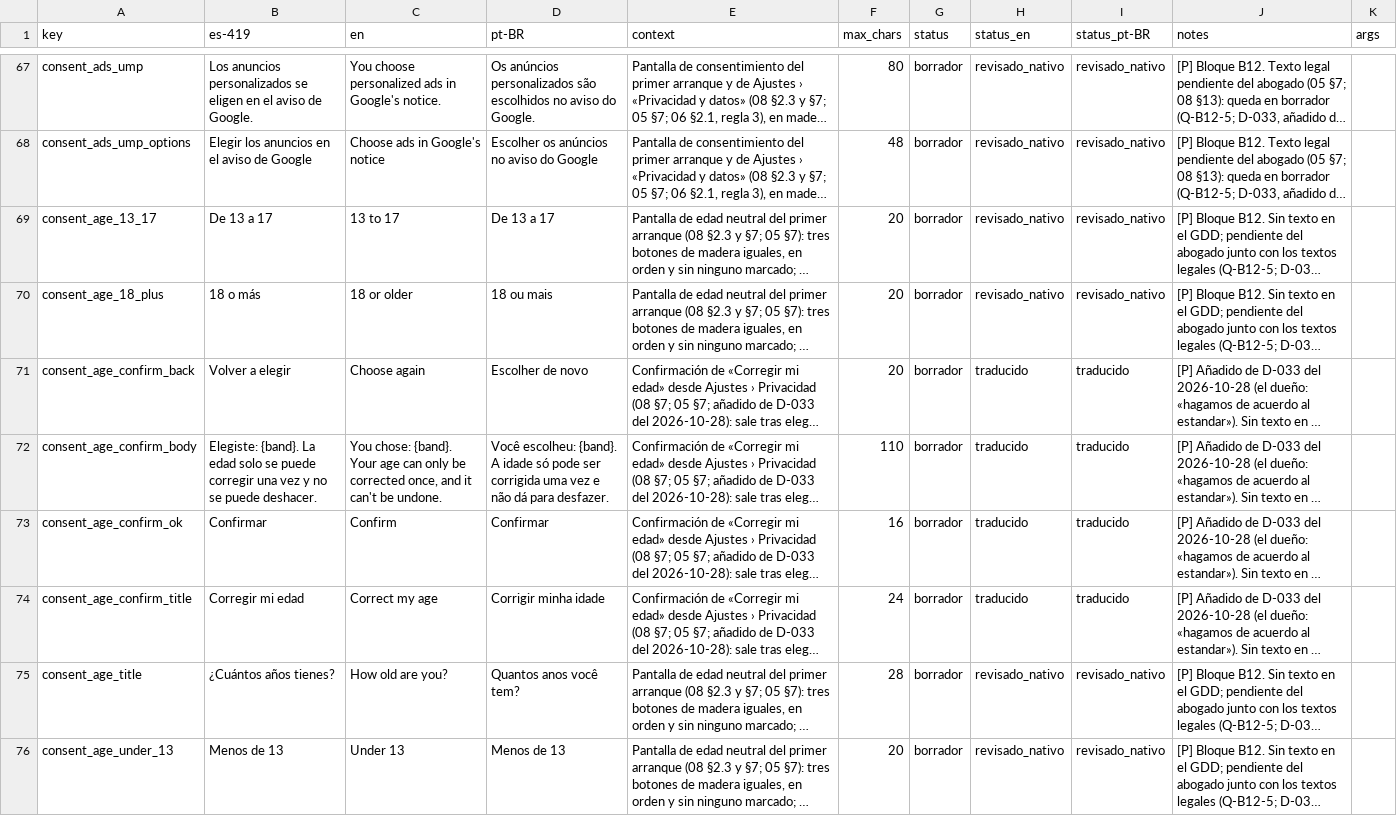
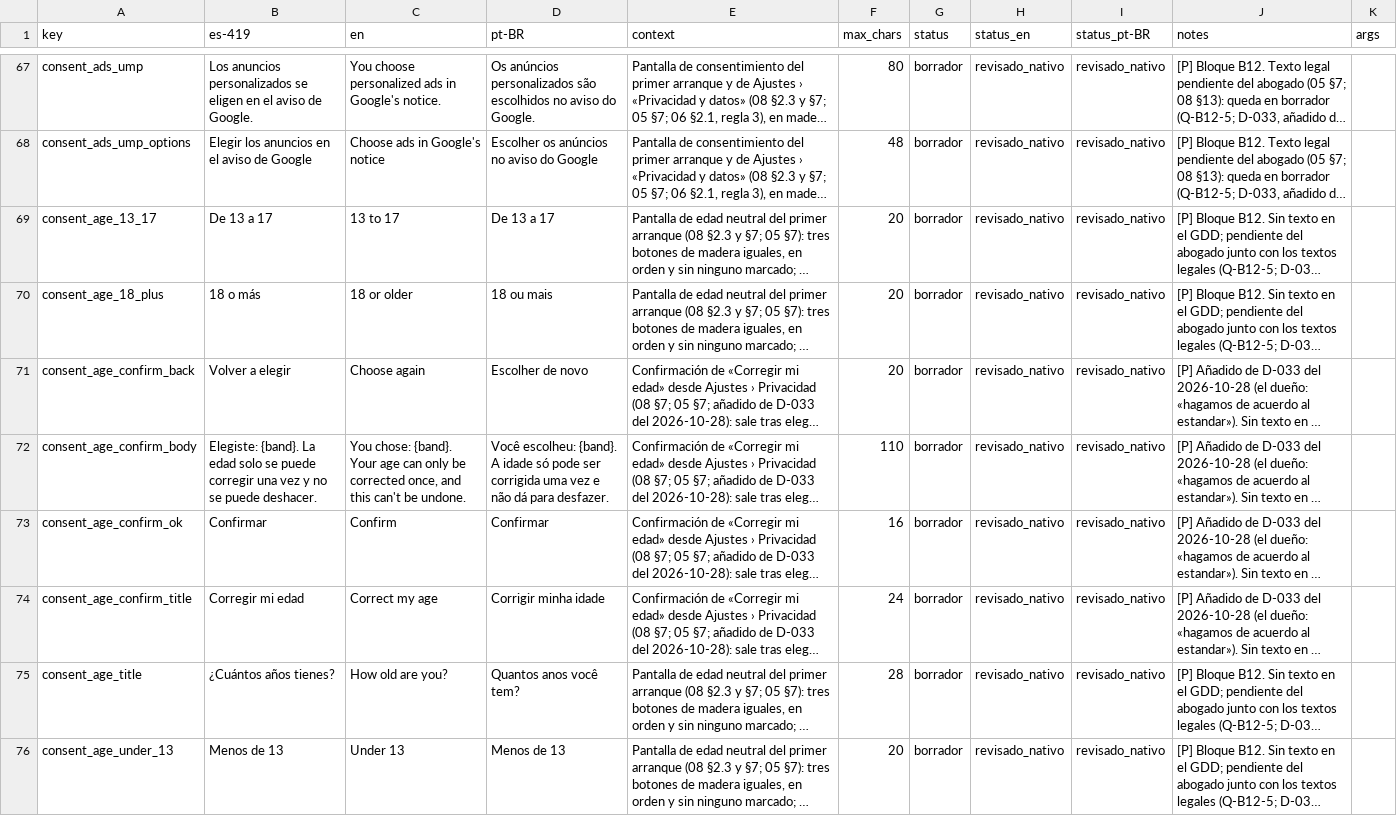
Before and after one commit to Nipko/fill-game, a CSV file: Assets/_Project/Data/Loc/strings.csv, drawn as a sheet; only a part is shown, gaps mark what is left out; long unchanged cells end in …; the diff names each change by its address in the sheet, - before the commit and + after, or states it on an @@ line.

```diff
--- a/Assets/_Project/Data/Loc/strings.csv
+++ b/Assets/_Project/Data/Loc/strings.csv
-H71:H74 (status_en): traducido
+H71:H74 (status_en): revisado_nativo
-I71:I74 (status_pt-BR): traducido
+I71:I74 (status_pt-BR): revisado_nativo
-C72 (en): …once, and it can't be…
+C72 (en): …once, and this can't be…
```
Also changed, not shown: 1 other file.
